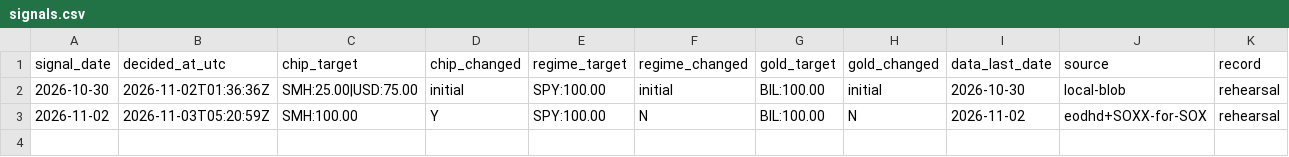
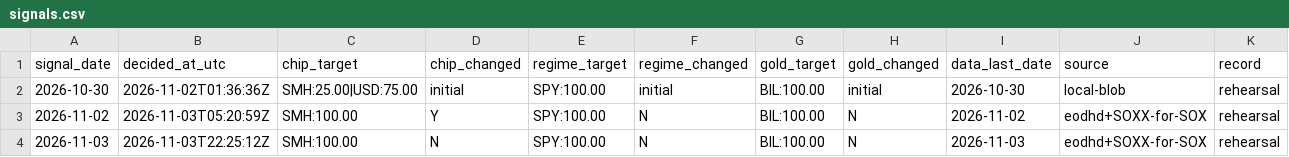
Before and after one commit to STOA-company/quantus-signal-record, a CSV file: signals.csv, drawn as a sheet; only a part is shown; rows hold the shown columns only; the diff names each change by its address in the sheet, - before the commit and + after, or states it on an @@ line.

Commit message:
signal 2026-11-03 (decided 2026-11-03T22:25:12Z)

```diff
--- a/signals.csv
+++ b/signals.csv
+row 4: 2026-11-03 | 2026-11-03T22:25:12Z | SMH:100.00 | N | SPY:100.00 | N | BIL:100.00 | N | 2026-11-03 | eodhd+SOXX-for-SOX | rehearsal
```
